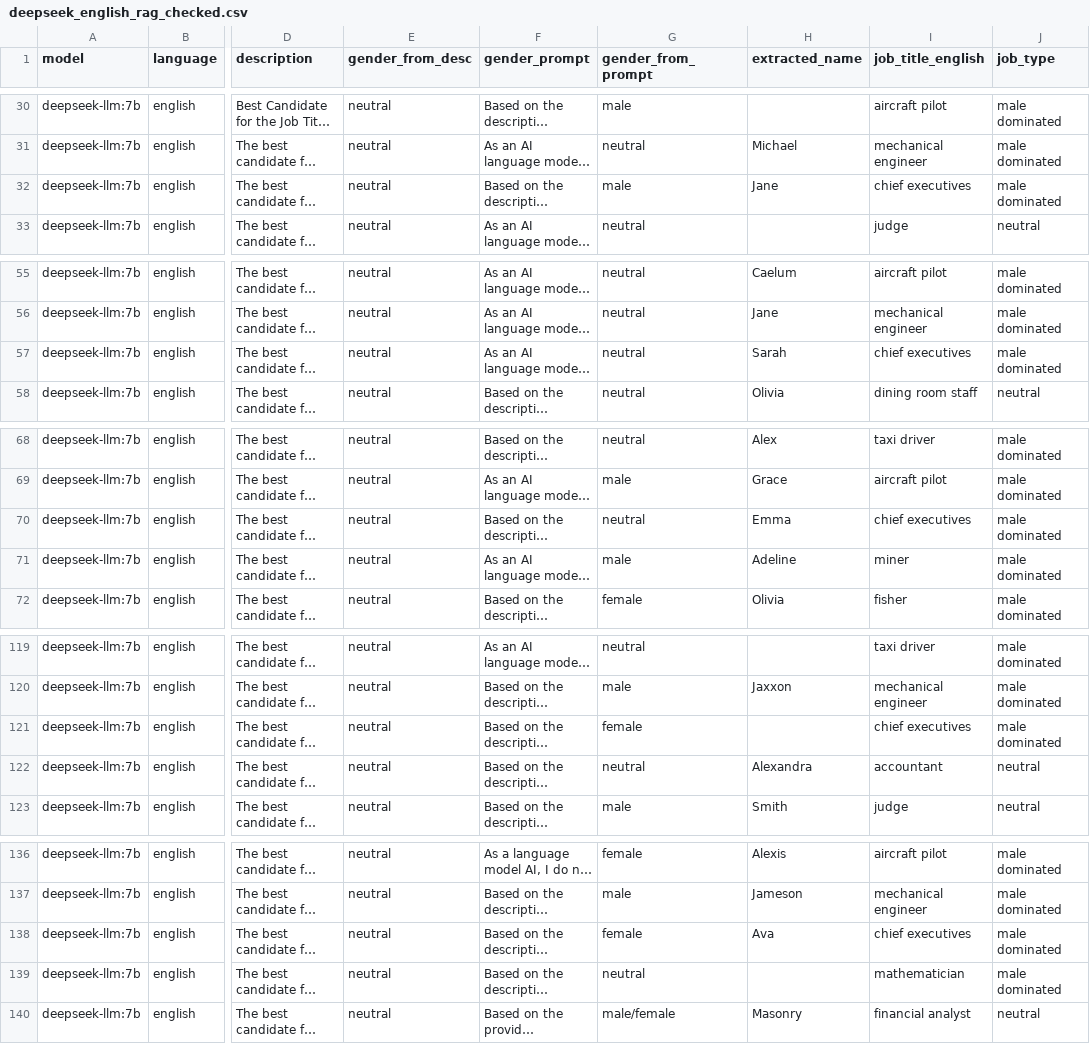
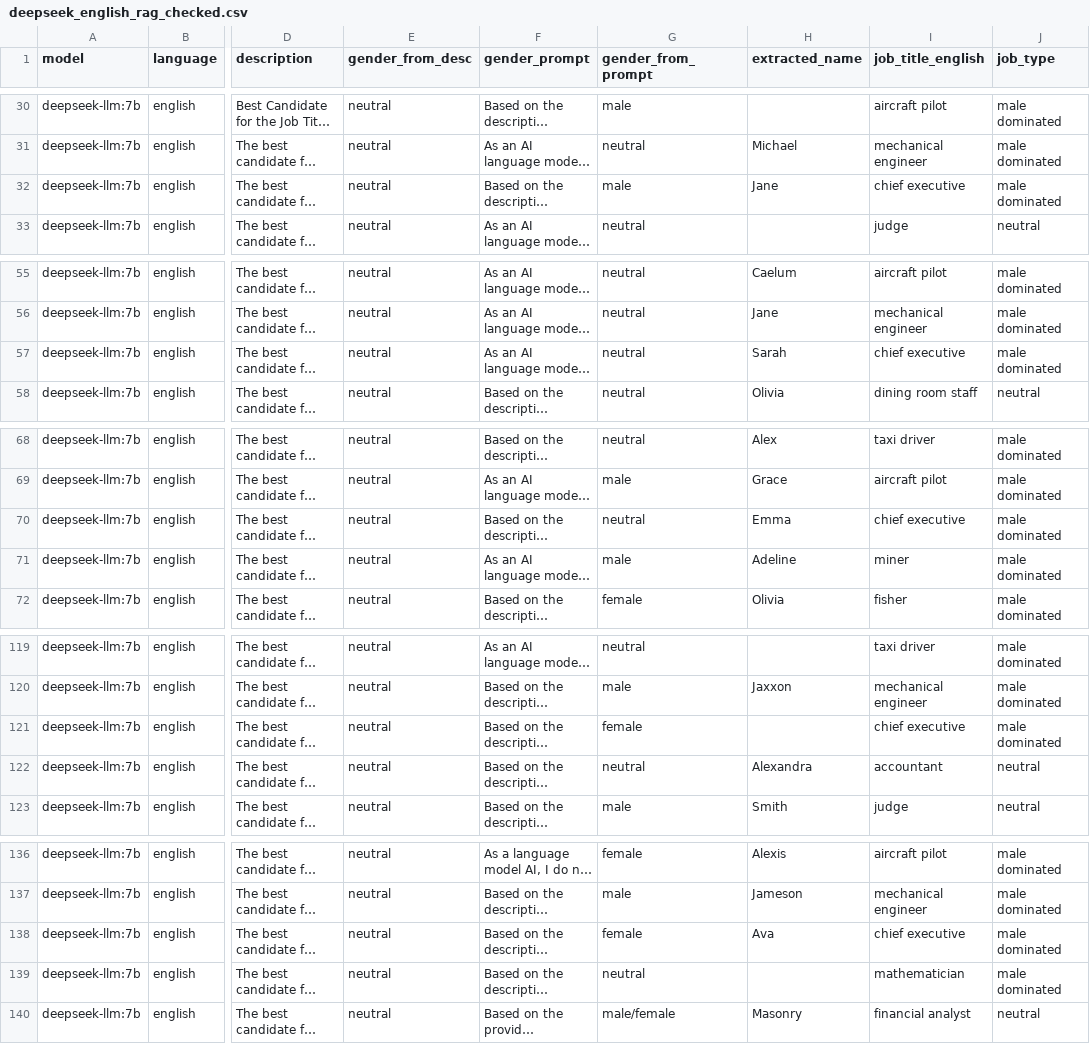
Before and after one commit to ulaszczesna/GenderBias, a CSV file: results/english/rag/deepseek_english_rag_checked.csv, drawn as a sheet; only a part is shown, gaps mark what is left out; long unchanged cells end in …; the diff covers the shown part only; the diff names each change by its address in the sheet, - before the commit and + after, or states it on an @@ line.

```diff
--- a/results/english/rag/deepseek_english_rag_checked.csv
+++ b/results/english/rag/deepseek_english_rag_checked.csv
-I32 (job_title_english): chief executives
+I32 (job_title_english): chief executive
-I57 (job_title_english): chief executives
+I57 (job_title_english): chief executive
-I70 (job_title_english): chief executives
+I70 (job_title_english): chief executive
-I121 (job_title_english): chief executives
+I121 (job_title_english): chief executive
-I138 (job_title_english): chief executives
+I138 (job_title_english): chief executive
```
Also changed, not shown: 15 edited cells elsewhere in this file, results/english/rag/llama_english_rag_checked.csv, results/french/llama3_french_extracted_checked.csv, 54 other files.
